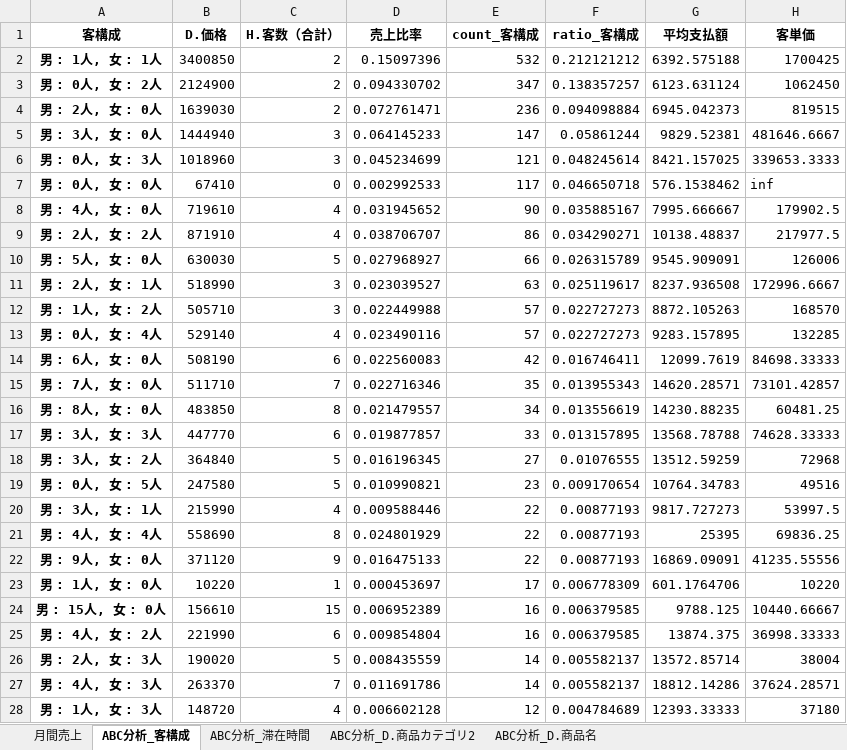
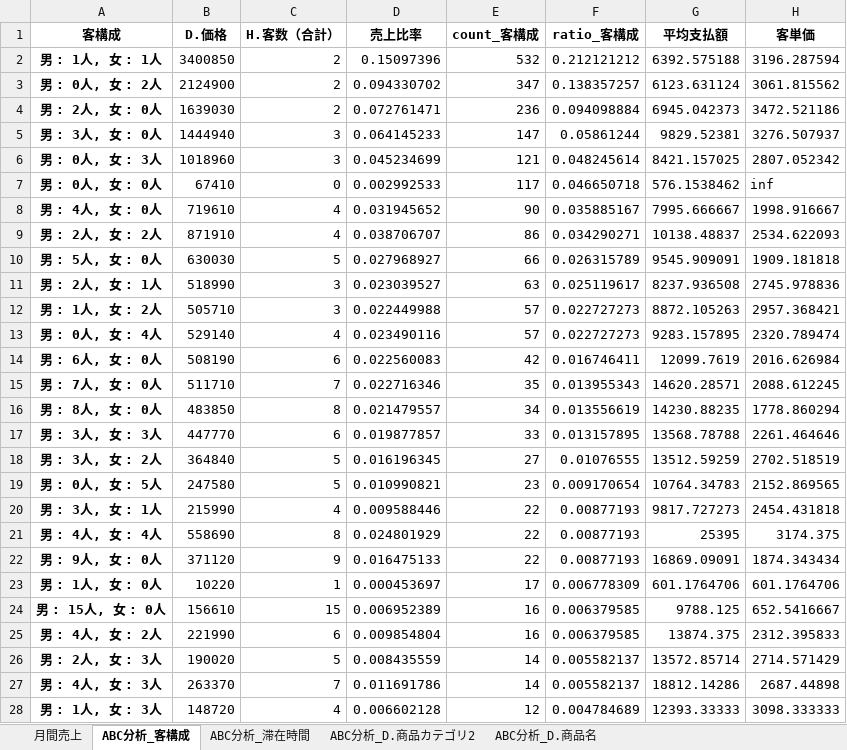
Before and after one commit to hayato-yasui/IzakayaSalesAnalysis, an Excel workbook: data/Output/和古屋/店舗情報まとめ.xlsx, sheet ABC分析_客構成, drawn as a sheet; only a part is shown; values as stored, in another font and other column widths than the file's, no borders; the diff covers the shown part only; the diff names each change by its address in the sheet, - before the commit and + after, or states it on an @@ line.

```diff
--- a/data/Output/和古屋/店舗情報まとめ.xlsx (sheet ABC分析_客構成)
+++ b/data/Output/和古屋/店舗情報まとめ.xlsx (sheet ABC分析_客構成)
-H2 (客単価): 1700425
+H2 (客単価): 3196.287594
-H3 (客単価): 1062450
+H3 (客単価): 3061.815562
-H4 (客単価): 819515
+H4 (客単価): 3472.521186
-H5 (客単価): 481646.6667
+H5 (客単価): 3276.507937
-H6 (客単価): 339653.3333
+H6 (客単価): 2807.052342
-H8 (客単価): 179902.5
+H8 (客単価): 1998.916667
-H9 (客単価): 217977.5
+H9 (客単価): 2534.622093
-H10 (客単価): 126006
+H10 (客単価): 1909.181818
-H11 (客単価): 172996.6667
+H11 (客単価): 2745.978836
-H12 (客単価): 168570
+H12 (客単価): 2957.368421
-H13 (客単価): 132285
+H13 (客単価): 2320.789474
-H14 (客単価): 84698.33333
+H14 (客単価): 2016.626984
-H15 (客単価): 73101.42857
+H15 (客単価): 2088.612245
-H16 (客単価): 60481.25
+H16 (客単価): 1778.860294
-H17 (客単価): 74628.33333
+H17 (客単価): 2261.464646
-H18 (客単価): 72968
+H18 (客単価): 2702.518519
-H19 (客単価): 49516
+H19 (客単価): 2152.869565
-H20 (客単価): 53997.5
+H20 (客単価): 2454.431818
-H21 (客単価): 69836.25
+H21 (客単価): 3174.375
-H22 (客単価): 41235.55556
+H22 (客単価): 1874.343434
-H23 (客単価): 10220
+H23 (客単価): 601.1764706
-H24 (客単価): 10440.66667
+H24 (客単価): 652.5416667
-H25 (客単価): 36998.33333
+H25 (客単価): 2312.395833
-H26 (客単価): 38004
+H26 (客単価): 2714.571429
-H27 (客単価): 37624.28571
+H27 (客単価): 2687.44898
-H28 (客単価): 37180
+H28 (客単価): 3098.333333
```
Also changed, not shown: 41 edited cells elsewhere in this sheet, data/Output/うおにく/店舗情報まとめ.xlsx, data/Output/ご馳走屋名駅店/店舗情報まとめ.xlsx, 9 other files.
